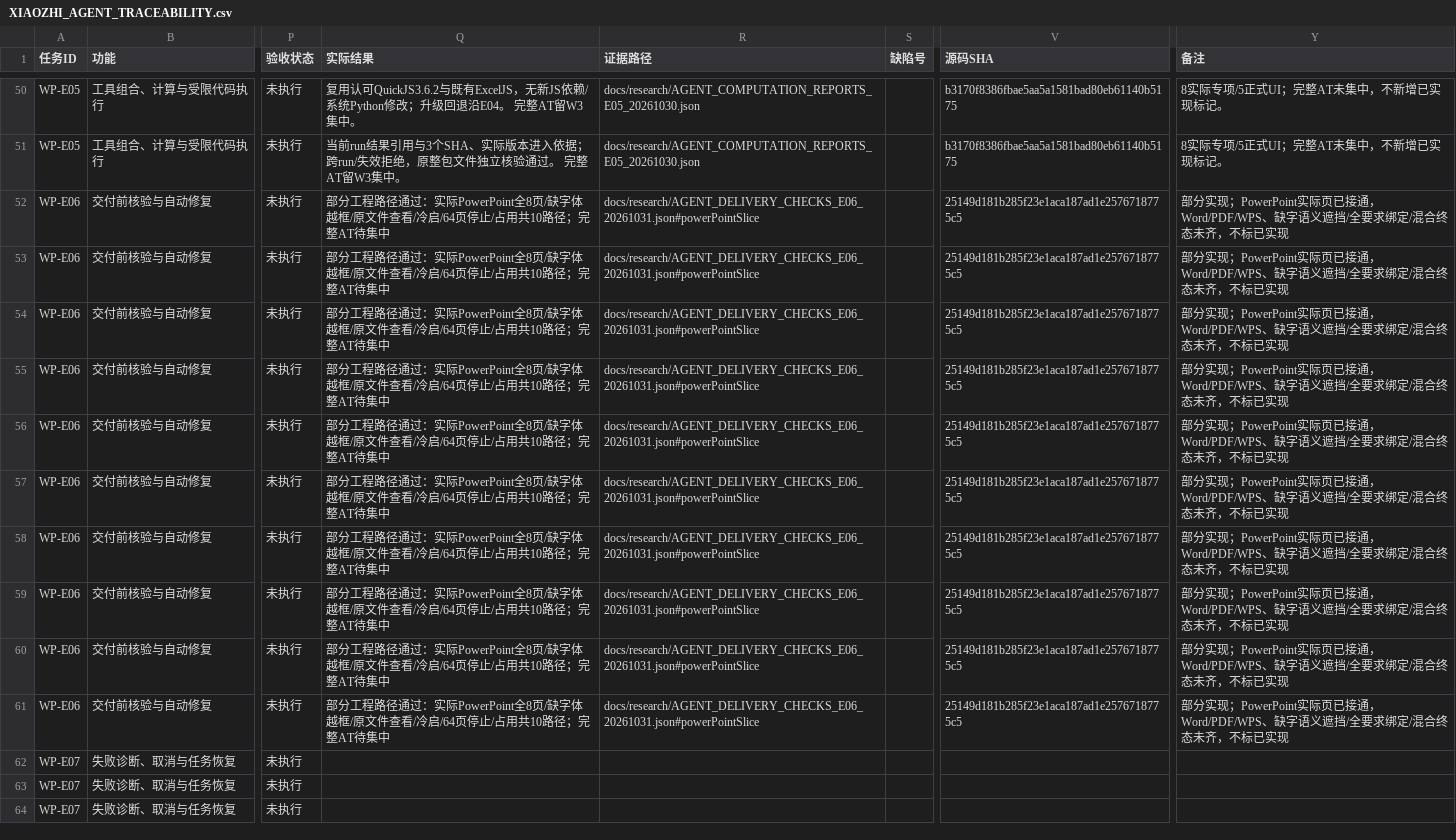
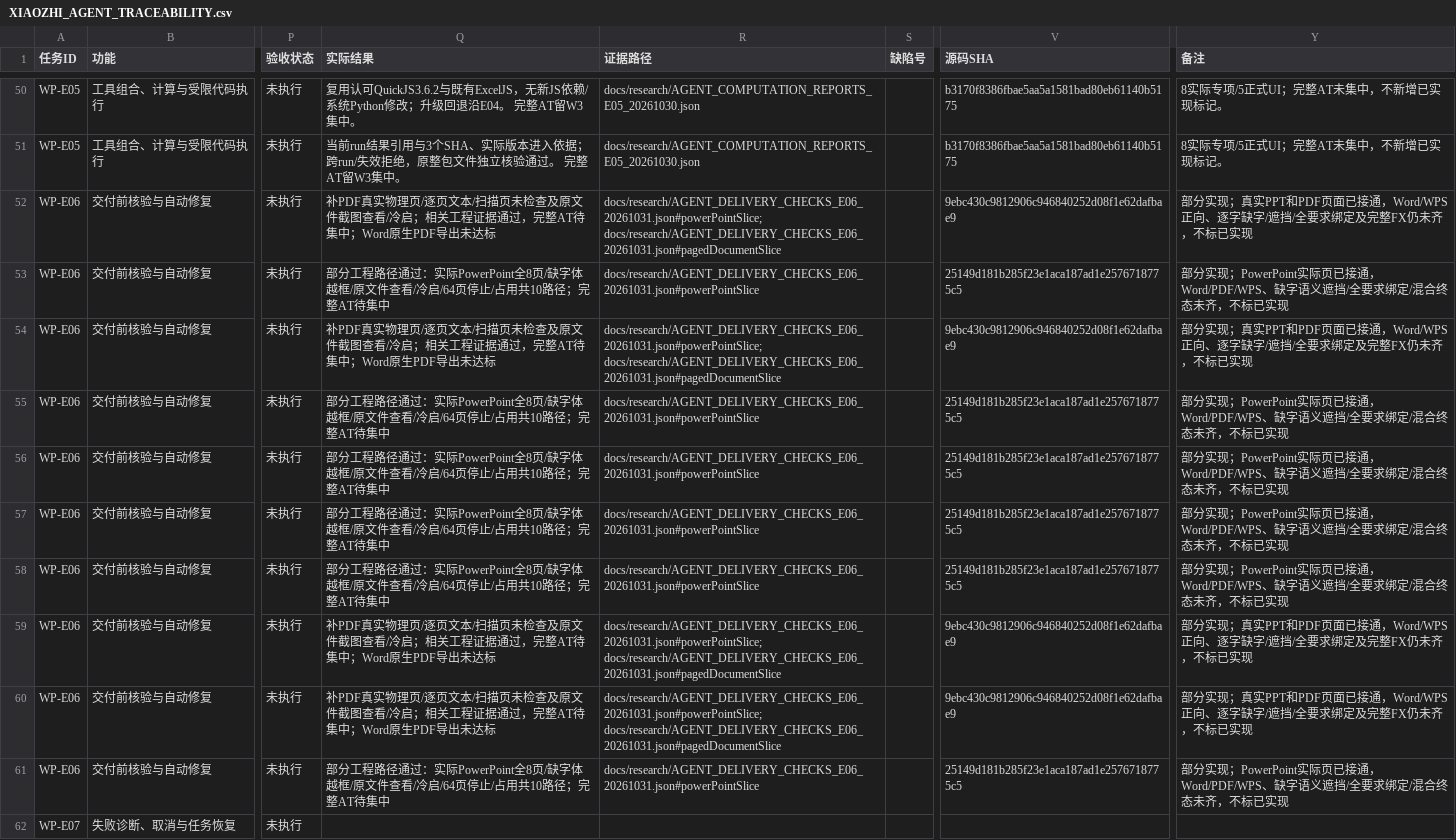
Before and after one commit to ZhouXuan-Yu/EduDev, a CSV file: docs/acceptance/XIAOZHI_AGENT_TRACEABILITY.csv, drawn as a sheet; only a part is shown, gaps mark what is left out; the shorter side is filled out with more unchanged rows; the diff names each change by its address in the sheet, - before the commit and + after, or states it on an @@ line.

```diff
--- a/docs/acceptance/XIAOZHI_AGENT_TRACEABILITY.csv
+++ b/docs/acceptance/XIAOZHI_AGENT_TRACEABILITY.csv
-Q52 (实际结果): 部分工程路径通过：实际PowerPoint全8页/缺字体越框/原文件查看/冷启/64页停止/占用共10路径；完整AT待集中
+Q52 (实际结果): 补PDF真实物理页/逐页文本/扫描页未检查及原文件截图查看/冷启；相关工程证据通过，完整AT待集中；Word原生PDF导出未达标
-R52 (证据路径): docs/research/AGENT_DELIVERY_CHECKS_E06_20261031.json#powerPointSlice
+R52 (证据路径): docs/research/AGENT_DELIVERY_CHECKS_E06_20261031.json#powerPointSlice; docs/research/AGENT_DELIVERY_CHECKS_E06_20261031.json#pagedDocumentSlice
-V52 (源码SHA): 25149d181b285f23e1aca187ad1e2576718775c5
+V52 (源码SHA): 9ebc430c9812906c946840252d08f1e62dafbae9
-Y52 (备注): …分实现；PowerPoint实际页已接通，Word/PDF/WPS、缺字语义遮挡/全要求绑定/混合终态未齐，不…
+Y52 (备注): …分实现；真实PPT和PDF页面已接通，Word/WPS正向、逐字缺字/遮挡/全要求绑定及完整FX仍未齐，不…
-Q54 (实际结果): 部分工程路径通过：实际PowerPoint全8页/缺字体越框/原文件查看/冷启/64页停止/占用共10路径；完整AT待集中
+Q54 (实际结果): 补PDF真实物理页/逐页文本/扫描页未检查及原文件截图查看/冷启；相关工程证据通过，完整AT待集中；Word原生PDF导出未达标
-R54 (证据路径): docs/research/AGENT_DELIVERY_CHECKS_E06_20261031.json#powerPointSlice
+R54 (证据路径): docs/research/AGENT_DELIVERY_CHECKS_E06_20261031.json#powerPointSlice; docs/research/AGENT_DELIVERY_CHECKS_E06_20261031.json#pagedDocumentSlice
-V54 (源码SHA): 25149d181b285f23e1aca187ad1e2576718775c5
+V54 (源码SHA): 9ebc430c9812906c946840252d08f1e62dafbae9
-Y54 (备注): …分实现；PowerPoint实际页已接通，Word/PDF/WPS、缺字语义遮挡/全要求绑定/混合终态未齐，不…
+Y54 (备注): …分实现；真实PPT和PDF页面已接通，Word/WPS正向、逐字缺字/遮挡/全要求绑定及完整FX仍未齐，不…
-Q59:Q60 (实际结果): 部分工程路径通过：实际PowerPoint全8页/缺字体越框/原文件查看/冷启/64页停止/占用共10路径；完整AT待集中
+Q59:Q60 (实际结果): 补PDF真实物理页/逐页文本/扫描页未检查及原文件截图查看/冷启；相关工程证据通过，完整AT待集中；Word原生PDF导出未达标
-R59:R60 (证据路径): docs/research/AGENT_DELIVERY_CHECKS_E06_20261031.json#powerPointSlice
+R59:R60 (证据路径): docs/research/AGENT_DELIVERY_CHECKS_E06_20261031.json#powerPointSlice; docs/research/AGENT_DELIVERY_CHECKS_E06_20261031.json#pagedDocumentSlice
-V59:V60 (源码SHA): 25149d181b285f23e1aca187ad1e2576718775c5
+V59:V60 (源码SHA): 9ebc430c9812906c946840252d08f1e62dafbae9
-Y59:Y60 (备注): …分实现；PowerPoint实际页已接通，Word/PDF/WPS、缺字语义遮挡/全要求绑定/混合终态未齐，不…
+Y59:Y60 (备注): …分实现；真实PPT和PDF页面已接通，Word/WPS正向、逐字缺字/遮挡/全要求绑定及完整FX仍未齐，不…
```
Also changed, not shown: 21 other files.
